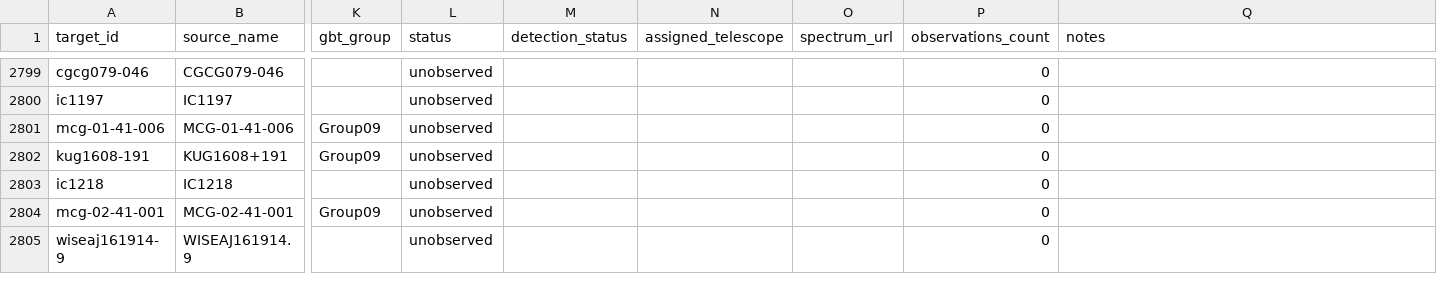
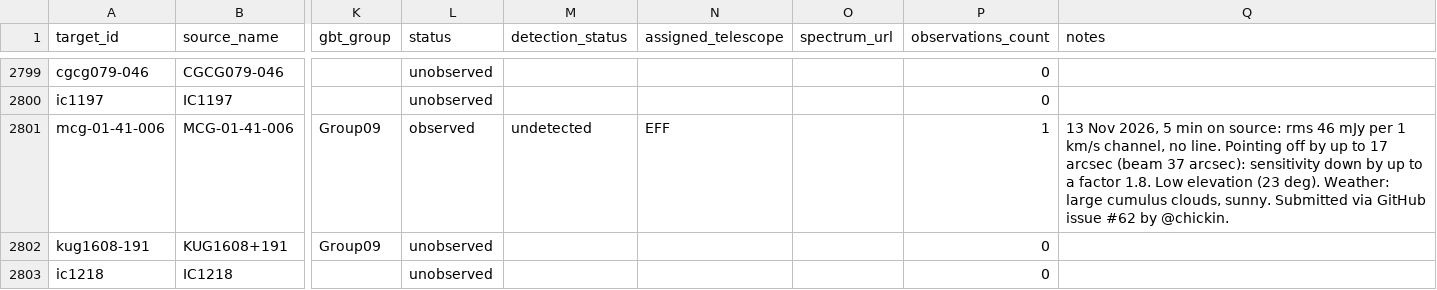
Before and after one commit to dpesce/ANCH0R, a CSV file: data/master_targets.csv, drawn as a sheet; only a part is shown, gaps mark what is left out; the shorter side is filled out with more unchanged rows; the diff names each change by its address in the sheet, - before the commit and + after, or states it on an @@ line.

```diff
--- a/data/master_targets.csv
+++ b/data/master_targets.csv
-L2801 (status): unobserved
+L2801 (status): observed
-M2801 (detection_status): (empty)
+M2801 (detection_status): undetected
-N2801 (assigned_telescope): (empty)
+N2801 (assigned_telescope): EFF
-P2801 (observations_count): 0
+P2801 (observations_count): 1
-Q2801 (notes): (empty)
+Q2801 (notes): 13 Nov 2026, 5 min on source: rms 46 mJy per 1 km/s channel, no line. Pointing off by up to 17 arcsec (beam 37 arcsec): sensitivity down by up to a factor 1.8. Low elevation (23 deg). Weather: large cumulus clouds, sunny. Submitted via GitHub issue #62 by @chickin.
```
Also changed, not shown: data/observations.csv, 1 other file.
